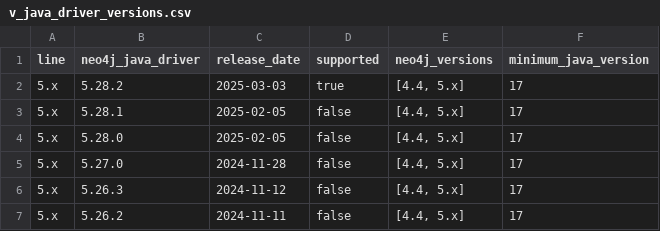
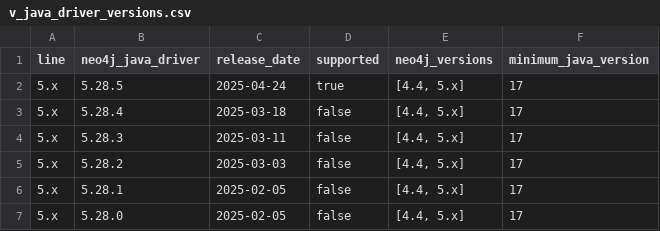
Before and after one commit to neo4j-drivers/java-ecosystem-compatibility, a CSV file: data/v_java_driver_versions.csv, drawn as a sheet; only a part is shown; the shorter side is filled out with more unchanged rows.

```diff
--- a/data/v_java_driver_versions.csv
+++ b/data/v_java_driver_versions.csv
@@ -1,3 +1,6 @@
 line,neo4j_java_driver,release_date,supported,neo4j_versions,minimum_java_version
-5.x,5.28.2,2025-03-03,true,"[4.4, 5.x]",17
+5.x,5.28.5,2025-04-24,true,"[4.4, 5.x]",17
+5.x,5.28.4,2025-03-18,false,"[4.4, 5.x]",17
+5.x,5.28.3,2025-03-11,false,"[4.4, 5.x]",17
+5.x,5.28.2,2025-03-03,false,"[4.4, 5.x]",17
 5.x,5.28.1,2025-02-05,false,"[4.4, 5.x]",17
```
Also changed, not shown: data/v_neo4j_driver_support_matrix.csv, data/v_neo4j_ogm_support_matrix.csv, 4 other files.
